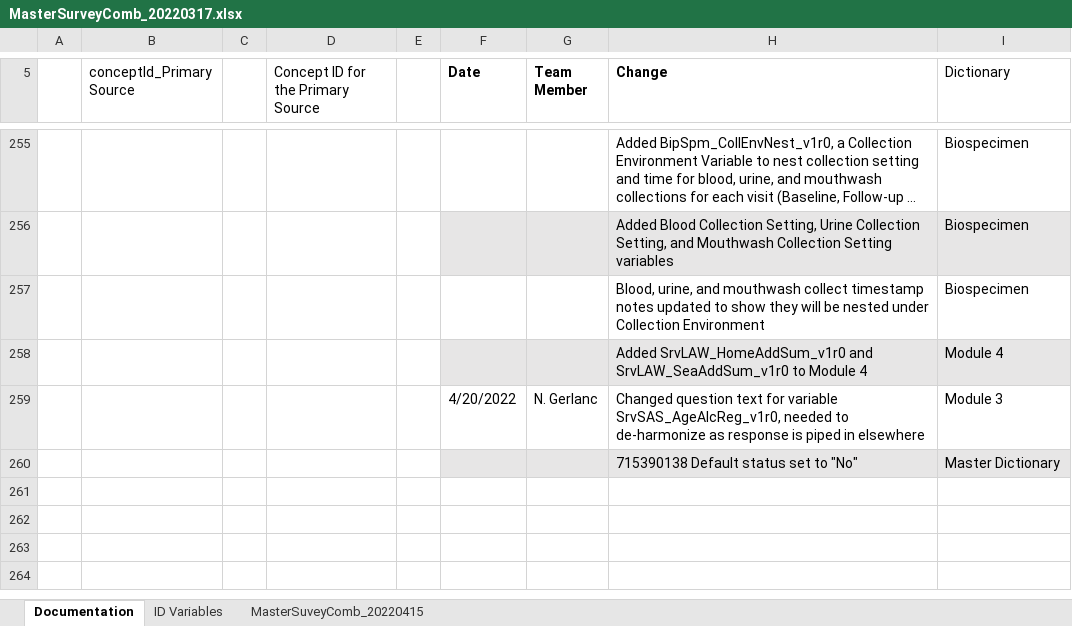
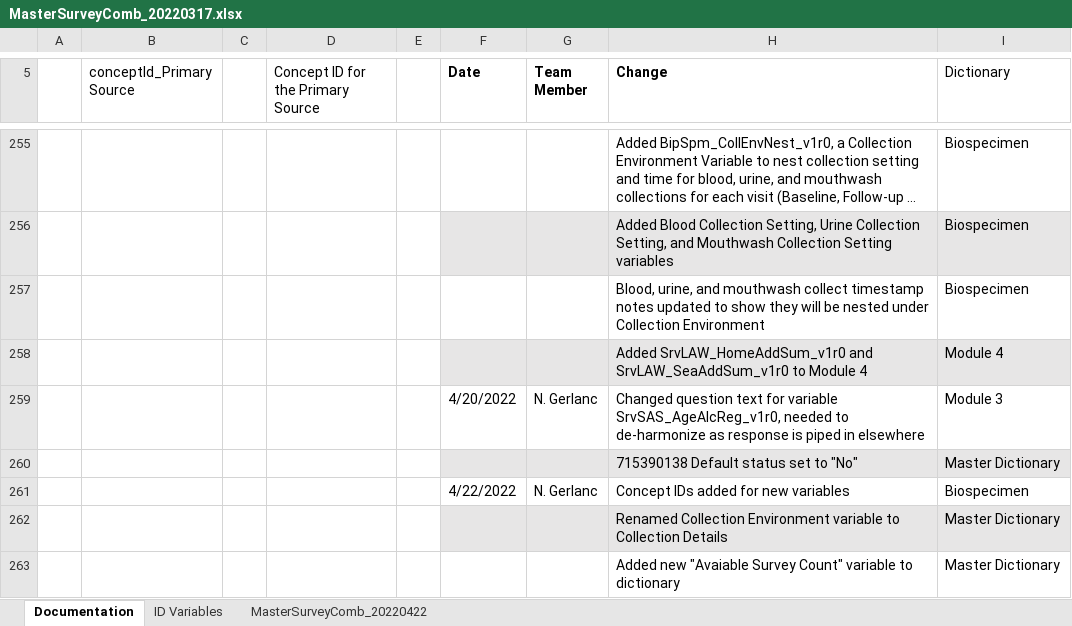
Before and after one commit to Analyticsphere/ConnectMasterAndSurveyCombinedDataDictionary, an Excel workbook: MasterSurveyComb_20220317.xlsx, sheet Documentation, drawn as a sheet; only a part is shown, gaps mark what is left out; long unchanged cells end in …; values as stored, in another font and other column widths than the file's, no borders; the diff names each change by its address in the sheet, - before the commit and + after, or states it on an @@ line.

Commit message:
New CIDs and Variables

```diff
--- a/MasterSurveyComb_20220317.xlsx (sheet Documentation)
+++ b/MasterSurveyComb_20220317.xlsx (sheet Documentation)
-sheet tab: MasterSuveyComb_20220415
+sheet tab: MasterSurveyComb_20220422
+row 261:  |  |  |  |  | 4/22/2022 | N. Gerlanc | Concept IDs added for new variables | Biospecimen
+row 262:  |  |  |  |  |  |  | Renamed Collection Environment variable to Collection Details | Master Dictionary
+row 263:  |  |  |  |  |  |  | Added new "Avaiable Survey Count" variable to dictionary | Master Dictionary
```
